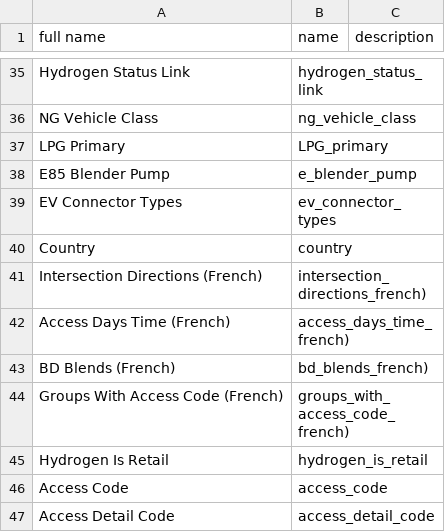
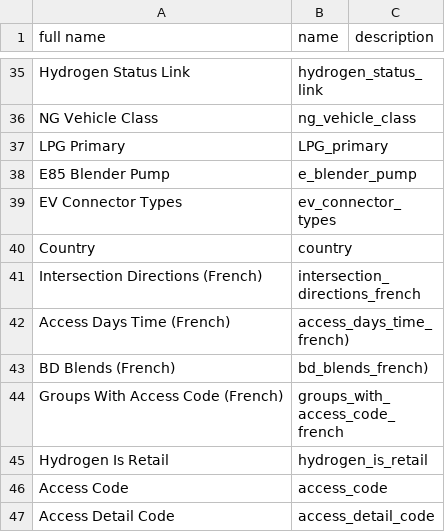
Before and after one commit to s-t-lab/wsdot_evse, a CSV file: task 2/config/EV_charging_stations_key.csv, drawn as a sheet; only a part is shown, gaps mark what is left out.

```diff
--- a/task 2/config/EV_charging_stations_key.csv
+++ b/task 2/config/EV_charging_stations_key.csv
@@ -40,6 +40,6 @@ EV Connector Types,ev_connector_types,
 Country,country,
-Intersection Directions (French),intersection_directions_french),
+Intersection Directions (French),intersection_directions_french,
 Access Days Time (French),access_days_time_french),
 BD Blends (French),bd_blends_french),
-Groups With Access Code (French),groups_with_access_code_french),
+Groups With Access Code (French),groups_with_access_code_french,
 Hydrogen Is Retail,hydrogen_is_retail,
```
Also changed, not shown: task 2/config/Electric_Vehicle_Title_and_Registration_Activity_key.csv, task 2/data/vehicles/Electric_Vehicle_Population_Size_History.csv, 41 other files.
